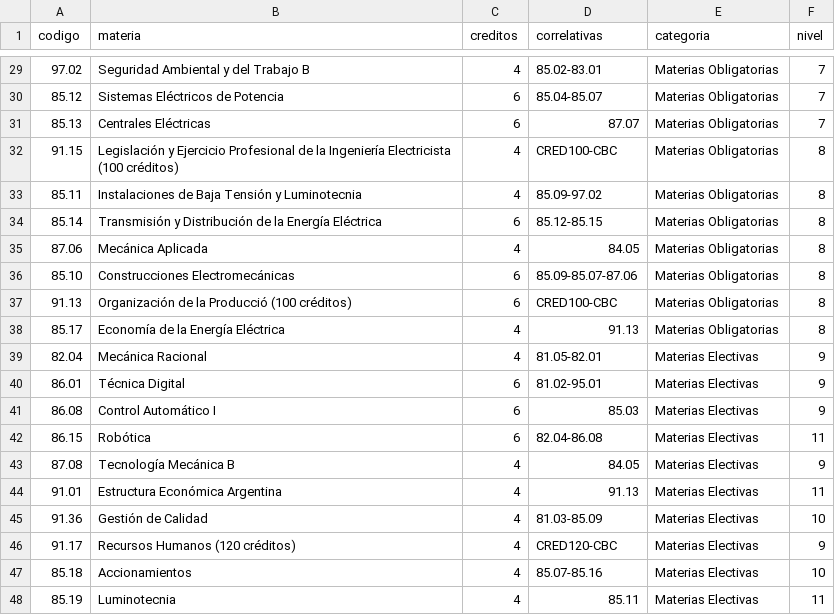
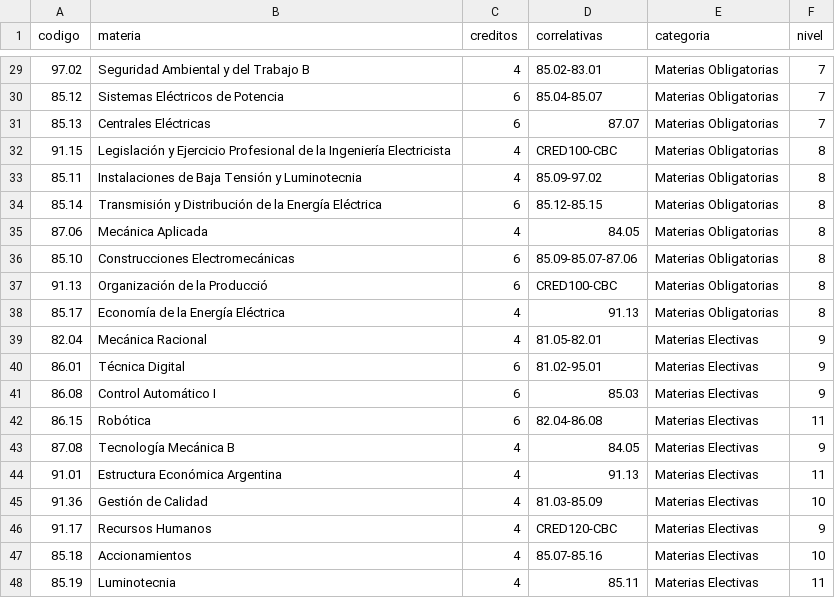
Before and after one commit to FdelMazo/FIUBA-Map, a CSV file: data/electricista-2009.csv, drawn as a sheet; only a part is shown, gaps mark what is left out; the diff names each change by its address in the sheet, - before the commit and + after, or states it on an @@ line.

```diff
--- a/data/electricista-2009.csv
+++ b/data/electricista-2009.csv
-B32 (materia): …Ingeniería Electricista (100 créditos)
+B32 (materia): …Ingeniería Electricista
-B37 (materia): Organización de la Producció (100 créditos)
+B37 (materia): Organización de la Producció
-B46 (materia): Recursos Humanos (120 créditos)
+B46 (materia): Recursos Humanos
```
Also changed, not shown: data/electronica-2009.csv, data/industrial-2011.csv, 8 other files.
